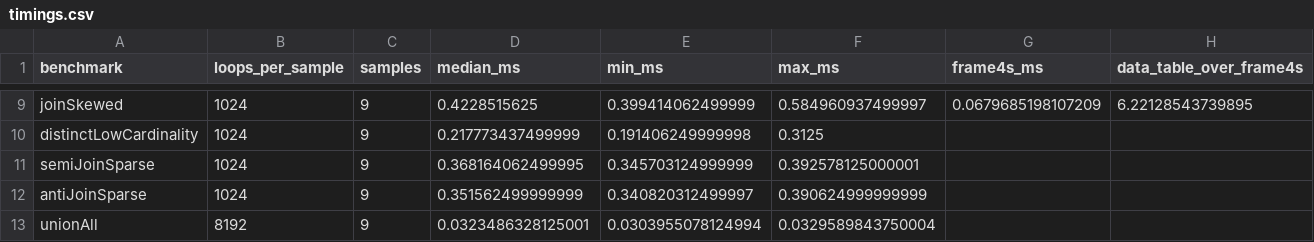
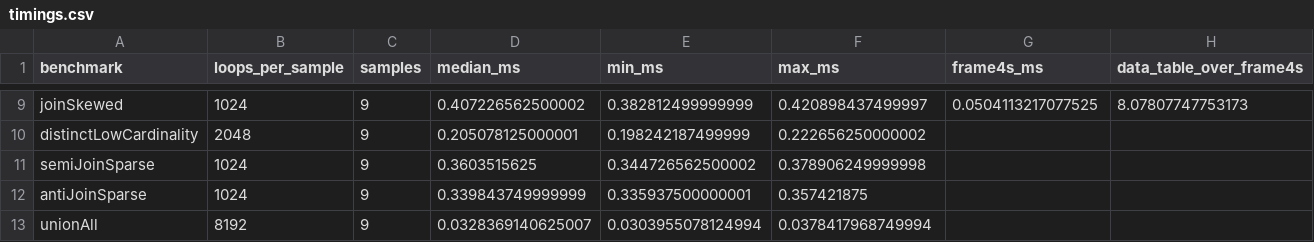
Before and after one commit to canardlapin/frame4s, a CSV file: docs/benchmarks/receipts/2026-07-26-r5h-index-join-optimization/datatable-full/raw/timings.csv, drawn as a sheet; only a part is shown, gaps mark what is left out; the diff covers the shown part only; the diff names each change by its address in the sheet, - before the commit and + after, or states it on an @@ line.

```diff
--- a/docs/benchmarks/receipts/2026-07-26-r5h-index-join-optimization/datatable-full/raw/timings.csv
+++ b/docs/benchmarks/receipts/2026-07-26-r5h-index-join-optimization/datatable-full/raw/timings.csv
-D9 (median_ms): 0.4228515625
+D9 (median_ms): 0.407226562500002
-E9 (min_ms): 0.399414062499999
+E9 (min_ms): 0.382812499999999
-F9 (max_ms): 0.584960937499997
+F9 (max_ms): 0.420898437499997
-G9 (frame4s_ms): 0.0679685198107209
+G9 (frame4s_ms): 0.0504113217077525
-H9 (data_table_over_frame4s): 6.22128543739895
+H9 (data_table_over_frame4s): 8.07807747753173
-B10 (loops_per_sample): 1024
+B10 (loops_per_sample): 2048
-D10 (median_ms): 0.217773437499999
+D10 (median_ms): 0.205078125000001
-E10 (min_ms): 0.191406249999998
+E10 (min_ms): 0.198242187499999
-F10 (max_ms): 0.3125
+F10 (max_ms): 0.222656250000002
-D11 (median_ms): 0.368164062499995
+D11 (median_ms): 0.3603515625
-E11 (min_ms): 0.345703124999999
+E11 (min_ms): 0.344726562500002
-F11 (max_ms): 0.392578125000001
+F11 (max_ms): 0.378906249999998
-D12 (median_ms): 0.351562499999999
+D12 (median_ms): 0.339843749999999
-E12 (min_ms): 0.340820312499997
+E12 (min_ms): 0.335937500000001
-F12 (max_ms): 0.390624999999999
+F12 (max_ms): 0.357421875
-D13 (median_ms): 0.0323486328125001
+D13 (median_ms): 0.0328369140625007
-F13 (max_ms): 0.0329589843750004
+F13 (max_ms): 0.0378417968749994
```
Also changed, not shown: 28 edited cells elsewhere in this file, docs/benchmarks/receipts/2026-07-26-r5h-index-join-optimization/datatable-full/raw/index-timings.csv, docs/benchmarks/receipts/2026-07-26-r5h-index-join-optimization/pandas-full/raw/timings.csv, 16 other files.
